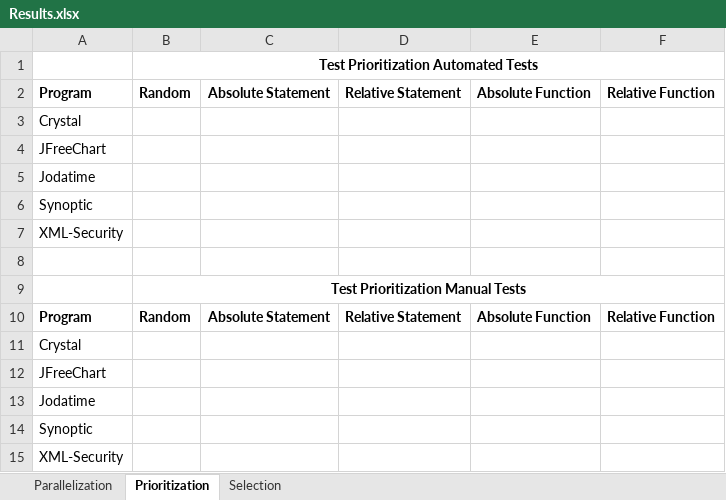
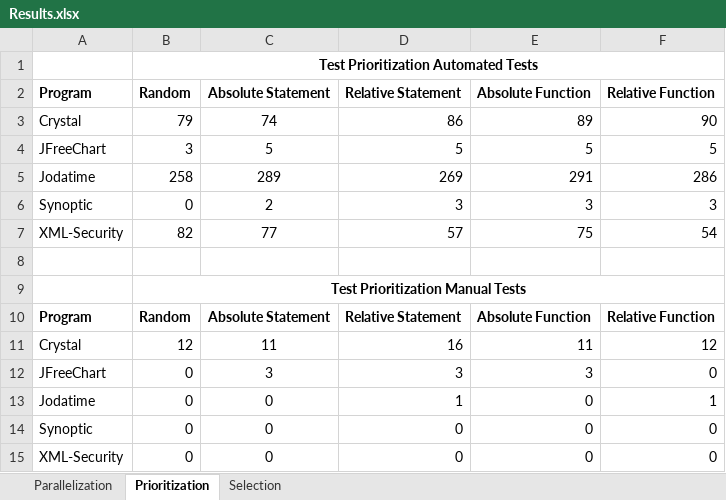
Before and after one commit to winglam/dependent-tests-impact, an Excel workbook: results/Results.xlsx, sheet Prioritization, drawn as a sheet; values as stored, in another font and other column widths than the file's, no borders; removed rows and columns are numbered as before the commit, all else as after; the diff names each change by its address in the sheet, - before the commit and + after, or states it on an @@ line.

Commit message:
Updated results to include Parallelization, Prioritization and Selection results. Only results missing are Jodatime and JFreeChart's manual test selection results.

```diff
--- a/results/Results.xlsx (sheet Prioritization)
+++ b/results/Results.xlsx (sheet Prioritization)
-row 3: Crystal
-row 4: JFreeChart
-row 5: Jodatime
-row 6: Synoptic
-row 7: XML-Security
+row 3: Crystal | 79 | 74 | 86 | 89 | 90
+row 4: JFreeChart | 3 | 5 | 5 | 5 | 5
+row 5: Jodatime | 258 | 289 | 269 | 291 | 286
+row 6: Synoptic | 0 | 2 | 3 | 3 | 3
+row 7: XML-Security | 82 | 77 | 57 | 75 | 54
-row 11: Crystal
-row 12: JFreeChart
-row 13: Jodatime
-row 14: Synoptic
-row 15: XML-Security
+row 11: Crystal | 12 | 11 | 16 | 11 | 12
+row 12: JFreeChart | 0 | 3 | 3 | 3 | 0
+row 13: Jodatime | 0 | 0 | 1 | 0 | 1
+row 14: Synoptic | 0 | 0 | 0 | 0 | 0
+row 15: XML-Security | 0 | 0 | 0 | 0 | 0
```
Also changed, not shown: sheet Parallelization, sheet Selection.
